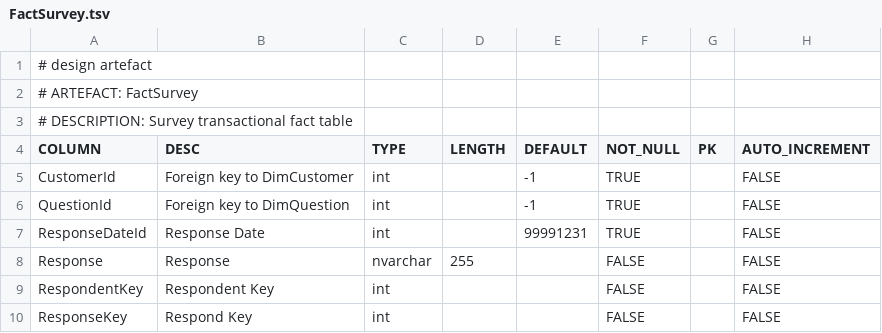
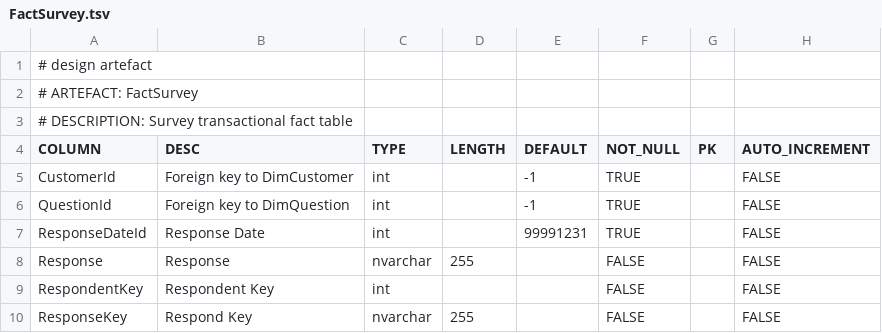
Before and after one commit to melvinwi/EDWCI, a TSV file: datastore/FactSurvey.tsv, drawn as a sheet.

Commit message:
DT 601 - 604
DimQuestion and FactSurvey amended as per Dan's request

```diff
--- a/datastore/FactSurvey.tsv
+++ b/datastore/FactSurvey.tsv
@@ -9,2 +9,2 @@ Response	Response	nvarchar	255		FALSE		FALSE
 RespondentKey	Respondent Key	int			FALSE		FALSE
-ResponseKey	Respond Key	int			FALSE		FALSE
+ResponseKey	Respond Key	nvarchar	255		FALSE		FALSE
```
Also changed, not shown: datastore/DimQuestion.tsv, transformations/TRANSFORM_FactSurvey.tsv, 2 other files.
